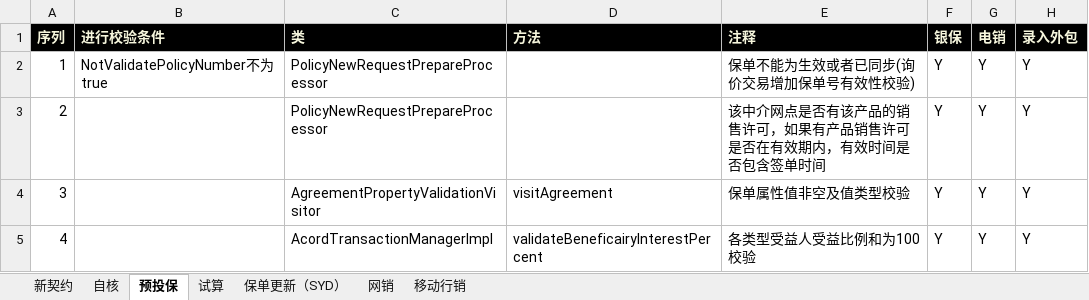
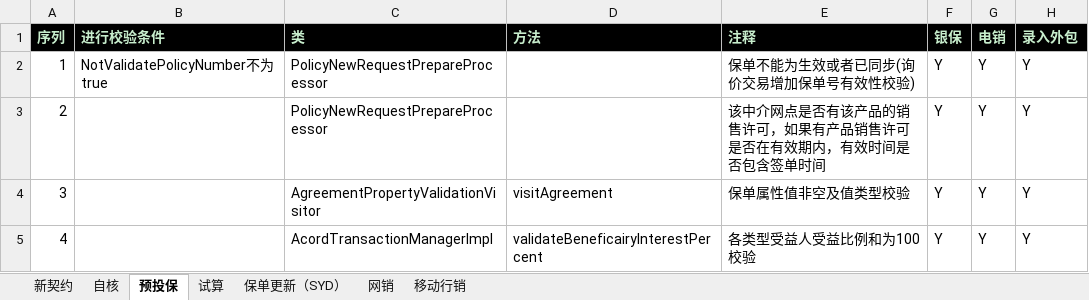
Before and after one commit to accident5566/admin_parent, an Excel workbook: license.xlsx, sheet 预投保, drawn as a sheet; only a part is shown; values as stored, in another font and other column widths than the file's, no borders; the diff names each change by its address in the sheet, - before the commit and + after, or states it on an @@ line.

```diff
--- a/license.xlsx (sheet 预投保)
+++ b/license.xlsx (sheet 预投保)
-A1:H1 text colour: #F5F5DC
+A1:H1 text colour: #C7EDCC
```
Also changed, not shown: sheet 自核, sheet 试算, sheet 网销, sheet 移动行销, sheet 保单更新（SYD）, sheet 新契约, 2 other files.
